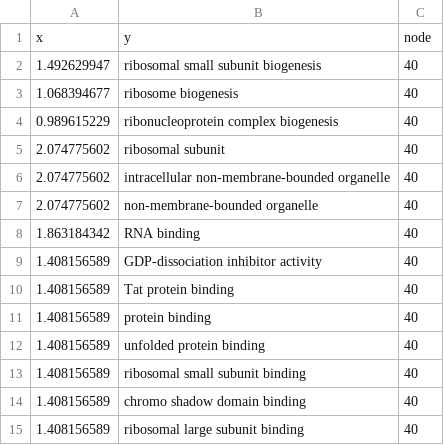
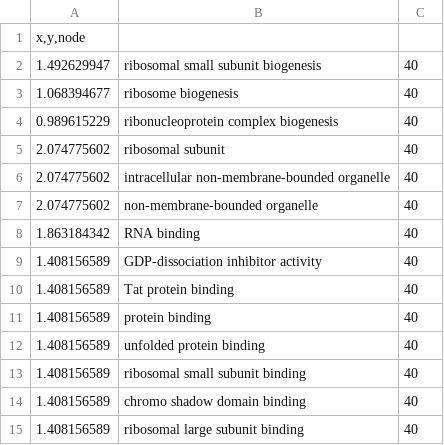
Before and after one commit to jmoraiis/Masters, a CSV file: GO_shared.csv, drawn as a sheet.

Commit message:
Update GO_shared.csv

```diff
--- a/GO_shared.csv
+++ b/GO_shared.csv
@@ -1,2 +1,2 @@
-x;y;node
+x,y,node
 1.492629947;ribosomal small subunit biogenesis;40
```
